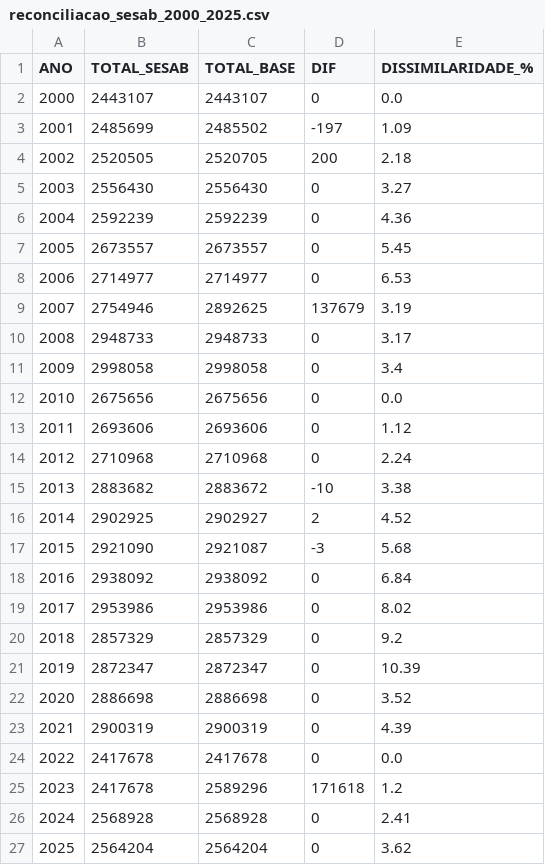
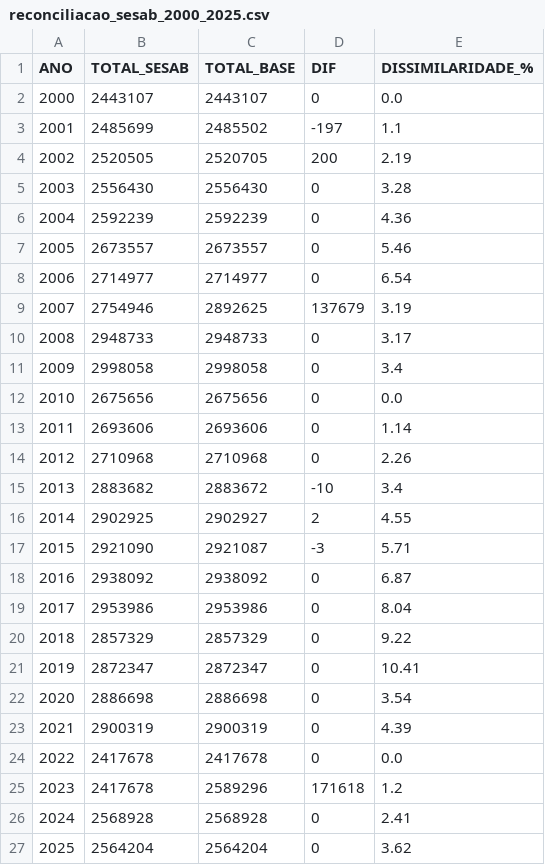
Before and after one commit to 05071982/Protocolo-metodologico-populacao-salvador-ds-raca, a CSV file: resultados/reconciliacao_sesab_2000_2025.csv, drawn as a sheet.

```diff
--- a/resultados/reconciliacao_sesab_2000_2025.csv
+++ b/resultados/reconciliacao_sesab_2000_2025.csv
@@ -2,8 +2,8 @@ ANO,TOTAL_SESAB,TOTAL_BASE,DIF,DISSIMILARIDADE_%
 2000,2443107,2443107,0,0.0
-2001,2485699,2485502,-197,1.09
-2002,2520505,2520705,200,2.18
-2003,2556430,2556430,0,3.27
+2001,2485699,2485502,-197,1.1
+2002,2520505,2520705,200,2.19
+2003,2556430,2556430,0,3.28
 2004,2592239,2592239,0,4.36
-2005,2673557,2673557,0,5.45
-2006,2714977,2714977,0,6.53
+2005,2673557,2673557,0,5.46
+2006,2714977,2714977,0,6.54
 2007,2754946,2892625,137679,3.19
@@ -12,12 +12,12 @@ ANO,TOTAL_SESAB,TOTAL_BASE,DIF,DISSIMILARIDADE_%
 2010,2675656,2675656,0,0.0
-2011,2693606,2693606,0,1.12
-2012,2710968,2710968,0,2.24
-2013,2883682,2883672,-10,3.38
-2014,2902925,2902927,2,4.52
-2015,2921090,2921087,-3,5.68
-2016,2938092,2938092,0,6.84
-2017,2953986,2953986,0,8.02
-2018,2857329,2857329,0,9.2
-2019,2872347,2872347,0,10.39
-2020,2886698,2886698,0,3.52
+2011,2693606,2693606,0,1.14
+2012,2710968,2710968,0,2.26
+2013,2883682,2883672,-10,3.4
+2014,2902925,2902927,2,4.55
+2015,2921090,2921087,-3,5.71
+2016,2938092,2938092,0,6.87
+2017,2953986,2953986,0,8.04
+2018,2857329,2857329,0,9.22
+2019,2872347,2872347,0,10.41
+2020,2886698,2886698,0,3.54
 2021,2900319,2900319,0,4.39
```
Also changed, not shown: dados/estrutura/idade_simples_censos_ds.csv, dados/estrutura/proporcao_idade_simples_na_faixa.csv, 53 other files.
